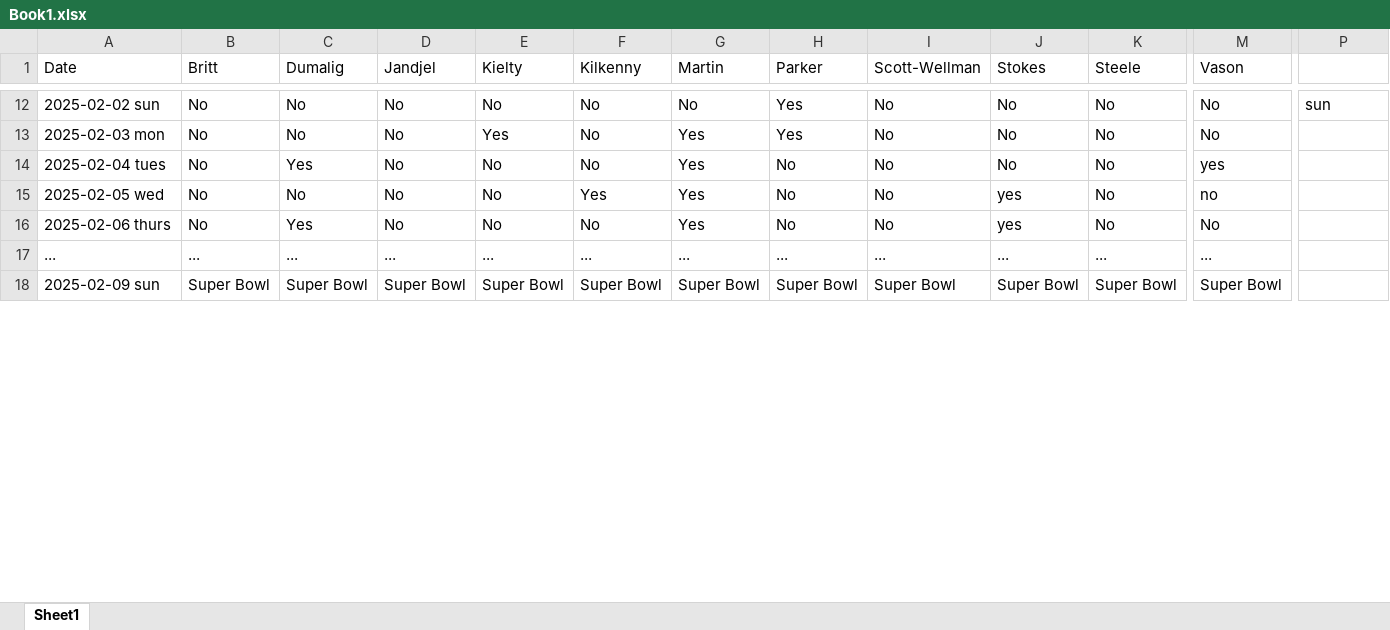
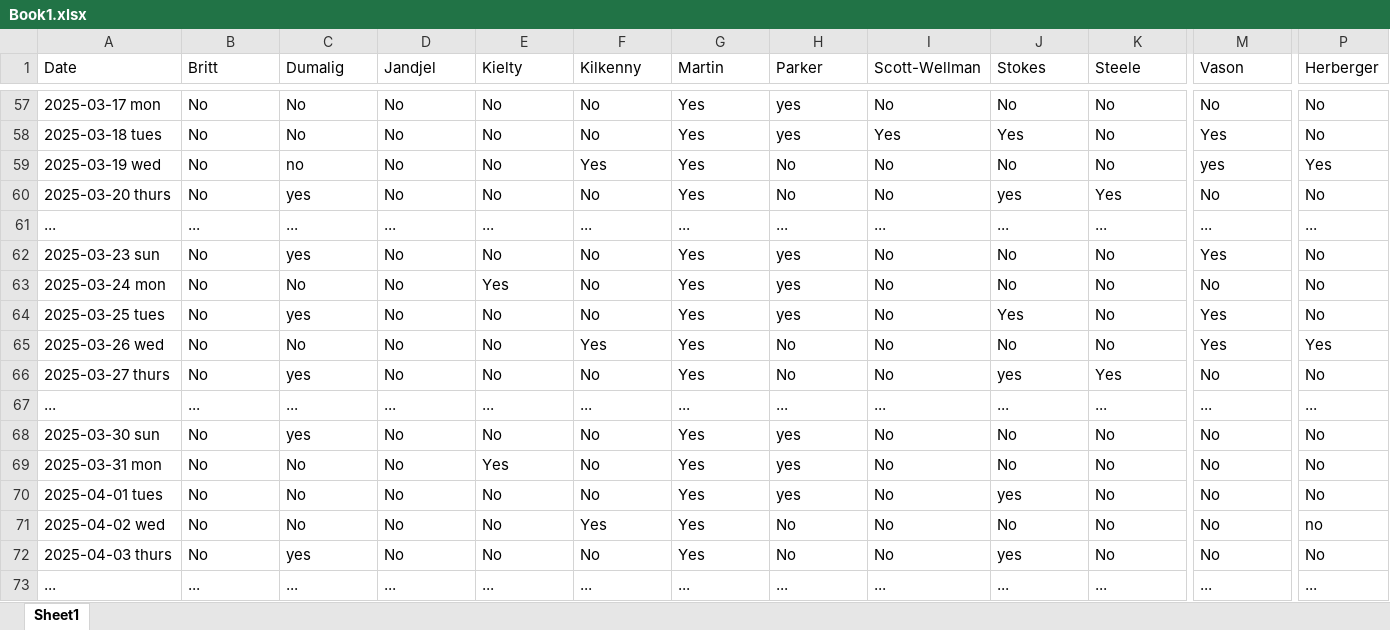
Before and after one commit to LakshyaVason/SOD-Assignment, an Excel workbook: Book1.xlsx, sheet Sheet1, drawn as a sheet; only a part is shown, gaps mark what is left out; values as stored, in another font and other column widths than the file's, no cell formats; conditional formats not drawn; removed rows and columns are numbered as before the commit, all else as after; rows hold the shown columns only; the diff covers the shown part only; the diff names each change by its address in the sheet, - before the commit and + after, or states it on an @@ line.

```diff
--- a/Book1.xlsx (sheet Sheet1)
+++ b/Book1.xlsx (sheet Sheet1)
-P1: (empty)
+P1: Herberger
-A57 (Date): 2025-02-02 sun
+A57 (Date): 2025-03-17 mon
-G57 (Martin): No
+G57 (Martin): Yes
-H57 (Parker): Yes
+H57 (Parker): yes
-P57 (Herberger): sun
+P57 (Herberger): No
+row 58: 2025-03-18 tues | No | No | No | No | No | Yes | yes | Yes | Yes | No | Yes | No
+row 59: 2025-03-19 wed | No | no | No | No | Yes | Yes | No | No | No | No | yes | Yes
+row 60: 2025-03-20 thurs | No | yes | No | No | No | Yes | No | No | yes | Yes | No | No
+row 61: ... | ... | ... | ... | ... | ... | ... | ... | ... | ... | ... | ... | ...
+row 62: 2025-03-23 sun | No | yes | No | No | No | Yes | yes | No | No | No | Yes | No
-A63 (Date): 2025-02-03 mon
+A63 (Date): 2025-03-24 mon
-H63 (Parker): Yes
+H63 (Parker): yes
-P63 (Herberger): (empty)
+P63 (Herberger): No
+row 64: 2025-03-25 tues | No | yes | No | No | No | Yes | yes | No | Yes | No | Yes | No
-A65 (Date): 2025-02-04 tues
+A65 (Date): 2025-03-26 wed
-C65 (Dumalig): Yes
+C65 (Dumalig): No
-F65 (Kilkenny): No
+F65 (Kilkenny): Yes
-M65 (Vason): yes
+M65 (Vason): Yes
-P65 (Herberger): (empty)
+P65 (Herberger): Yes
+row 66: 2025-03-27 thurs | No | yes | No | No | No | Yes | No | No | yes | Yes | No | No
+row 67: ... | ... | ... | ... | ... | ... | ... | ... | ... | ... | ... | ... | ...
+row 68: 2025-03-30 sun | No | yes | No | No | No | Yes | yes | No | No | No | No | No
+row 69: 2025-03-31 mon | No | No | No | Yes | No | Yes | yes | No | No | No | No | No
+row 70: 2025-04-01 tues | No | No | No | No | No | Yes | yes | No | yes | No | No | No
-A71 (Date): 2025-02-05 wed
+A71 (Date): 2025-04-02 wed
-J71 (Stokes): yes
+J71 (Stokes): No
-M71 (Vason): no
+M71 (Vason): No
-P71 (Herberger): (empty)
+P71 (Herberger): no
-A72 (Date): 2025-02-06 thurs
+A72 (Date): 2025-04-03 thurs
-C72 (Dumalig): Yes
+C72 (Dumalig): yes
-P72 (Herberger): (empty)
+P72 (Herberger): No
-P73 (Herberger): (empty)
+P73 (Herberger): ...
-row 18: 2025-02-09 sun | Super Bowl | Super Bowl | Super Bowl | Super Bowl | Super Bowl | Super Bowl | Super Bowl | Super Bowl | Super Bowl | Super Bowl | Super Bowl
```
Also changed, not shown: 51 added rows, 5 removed rows and 72 edited cells elsewhere in this sheet, cell formats, EST_Assignments_colored.xlsx, shift_assignments.xlsx.
